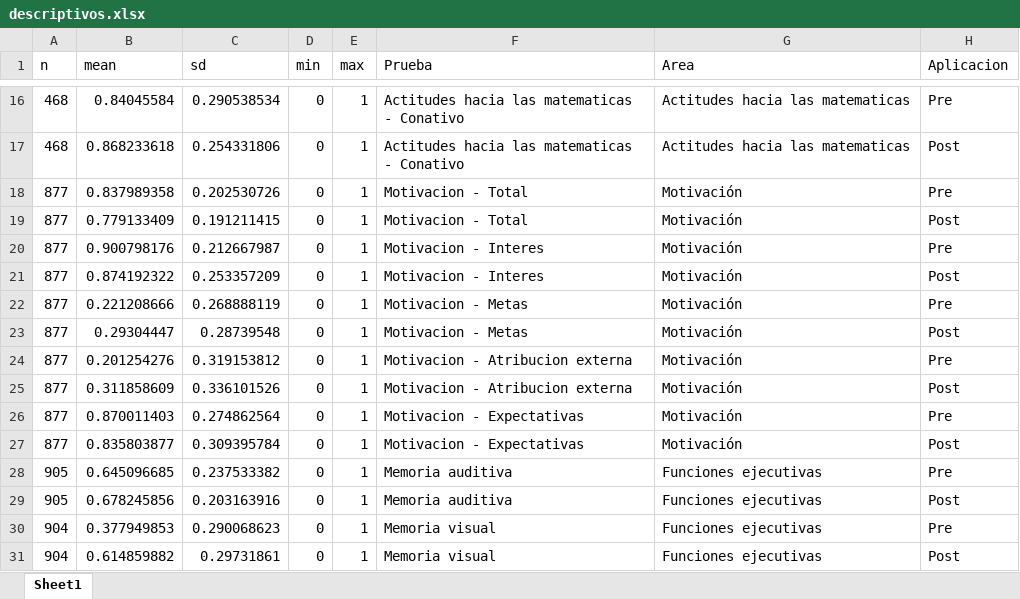
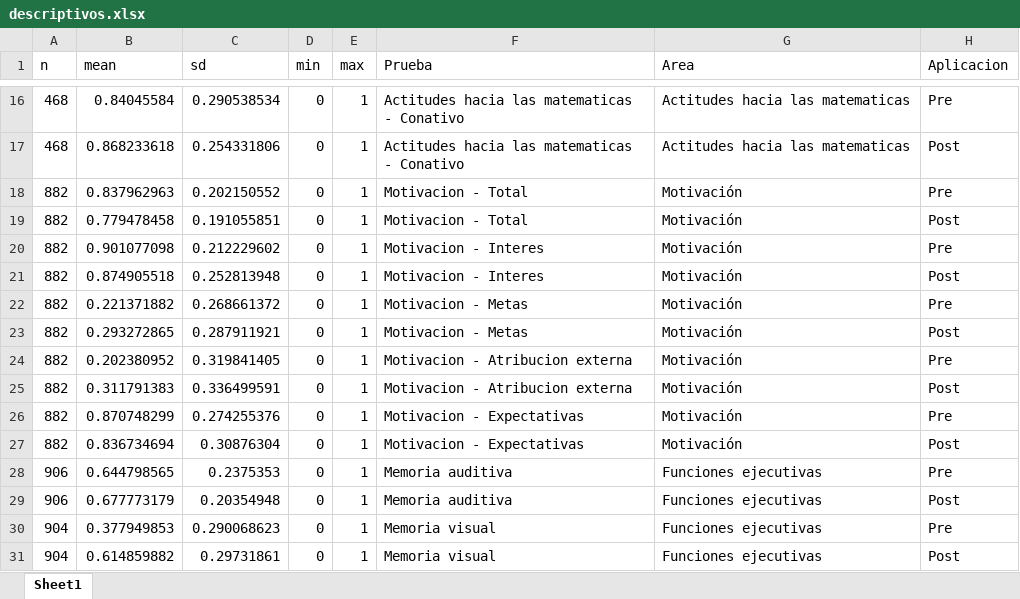
Before and after one commit to Bapinedam/Pies-Descalzos, an Excel workbook: Data/processed/primera_aplicacion/descriptivos.xlsx, sheet Sheet1, drawn as a sheet; only a part is shown, gaps mark what is left out; values as stored, in another font and other column widths than the file's, no borders; the diff names each change by its address in the sheet, - before the commit and + after, or states it on an @@ line.

```diff
--- a/Data/processed/primera_aplicacion/descriptivos.xlsx (sheet Sheet1)
+++ b/Data/processed/primera_aplicacion/descriptivos.xlsx (sheet Sheet1)
-A18:A27 (n): 877
+A18:A27 (n): 882
-B18 (mean): 0.837989358
+B18 (mean): 0.837962963
-C18 (sd): 0.202530726
+C18 (sd): 0.202150552
-B19 (mean): 0.779133409
+B19 (mean): 0.779478458
-C19 (sd): 0.191211415
+C19 (sd): 0.191055851
-B20 (mean): 0.900798176
+B20 (mean): 0.901077098
-C20 (sd): 0.212667987
+C20 (sd): 0.212229602
-B21 (mean): 0.874192322
+B21 (mean): 0.874905518
-C21 (sd): 0.253357209
+C21 (sd): 0.252813948
-B22 (mean): 0.221208666
+B22 (mean): 0.221371882
-C22 (sd): 0.268888119
+C22 (sd): 0.268661372
-B23 (mean): 0.29304447
+B23 (mean): 0.293272865
-C23 (sd): 0.28739548
+C23 (sd): 0.287911921
-B24 (mean): 0.201254276
+B24 (mean): 0.202380952
-C24 (sd): 0.319153812
+C24 (sd): 0.319841405
-B25 (mean): 0.311858609
+B25 (mean): 0.311791383
-C25 (sd): 0.336101526
+C25 (sd): 0.336499591
-B26 (mean): 0.870011403
+B26 (mean): 0.870748299
-C26 (sd): 0.274862564
+C26 (sd): 0.274255376
-B27 (mean): 0.835803877
+B27 (mean): 0.836734694
-C27 (sd): 0.309395784
+C27 (sd): 0.30876304
-A28:A29 (n): 905
+A28:A29 (n): 906
-B28 (mean): 0.645096685
+B28 (mean): 0.644798565
-C28 (sd): 0.237533382
+C28 (sd): 0.2375353
-B29 (mean): 0.678245856
+B29 (mean): 0.677773179
-C29 (sd): 0.203163916
+C29 (sd): 0.20354948
```
Also changed, not shown: Data/processed/primera_aplicacion/indicadores_psicometricos.xlsx, Data/processed/primera_aplicacion/pruebas_pre_post.xlsx, 54 other files.
